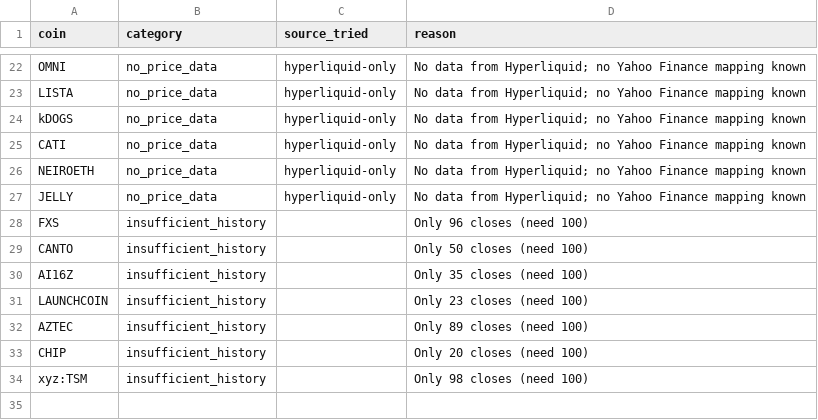
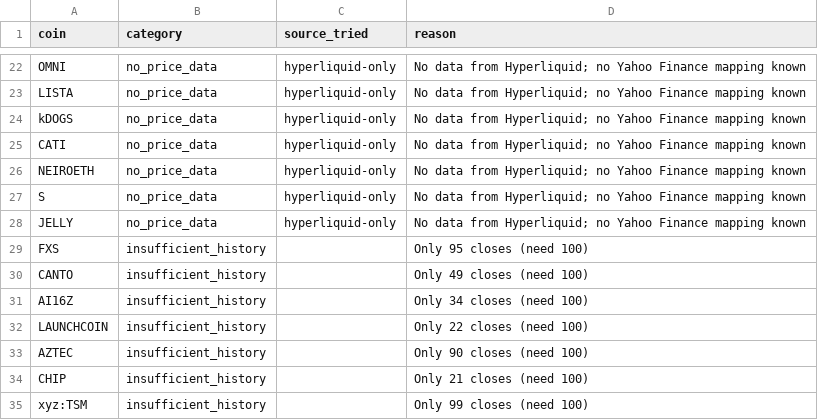
Before and after one commit to akiforge-lab/hyperliquid-momentum-scanner, a CSV file: output/missing_symbols.csv, drawn as a sheet; only a part is shown, gaps mark what is left out.

```diff
--- a/output/missing_symbols.csv
+++ b/output/missing_symbols.csv
@@ -26,9 +26,10 @@ CATI,no_price_data,hyperliquid-only,No data from Hyperliquid; no Yahoo Finance m
 NEIROETH,no_price_data,hyperliquid-only,No data from Hyperliquid; no Yahoo Finance mapping known
+S,no_price_data,hyperliquid-only,No data from Hyperliquid; no Yahoo Finance mapping known
 JELLY,no_price_data,hyperliquid-only,No data from Hyperliquid; no Yahoo Finance mapping known
-FXS,insufficient_history,,Only 96 closes (need 100)
-CANTO,insufficient_history,,Only 50 closes (need 100)
-AI16Z,insufficient_history,,Only 35 closes (need 100)
-LAUNCHCOIN,insufficient_history,,Only 23 closes (need 100)
-AZTEC,insufficient_history,,Only 89 closes (need 100)
-CHIP,insufficient_history,,Only 20 closes (need 100)
-xyz:TSM,insufficient_history,,Only 98 closes (need 100)
+FXS,insufficient_history,,Only 95 closes (need 100)
+CANTO,insufficient_history,,Only 49 closes (need 100)
+AI16Z,insufficient_history,,Only 34 closes (need 100)
+LAUNCHCOIN,insufficient_history,,Only 22 closes (need 100)
+AZTEC,insufficient_history,,Only 90 closes (need 100)
+CHIP,insufficient_history,,Only 21 closes (need 100)
+xyz:TSM,insufficient_history,,Only 99 closes (need 100)
```
Also changed, not shown: output/all_rankings.csv, output/pair_momentum.csv, 8 other files.
